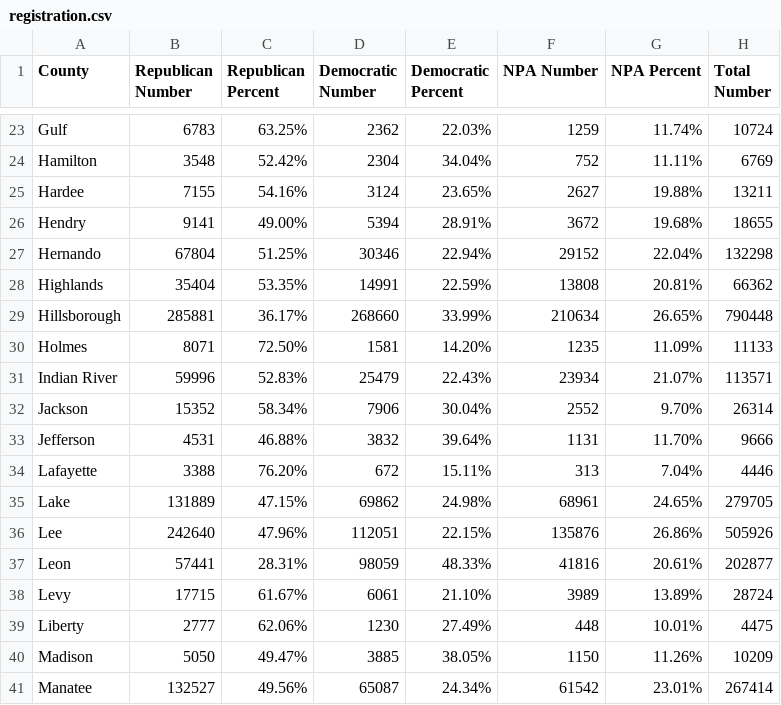
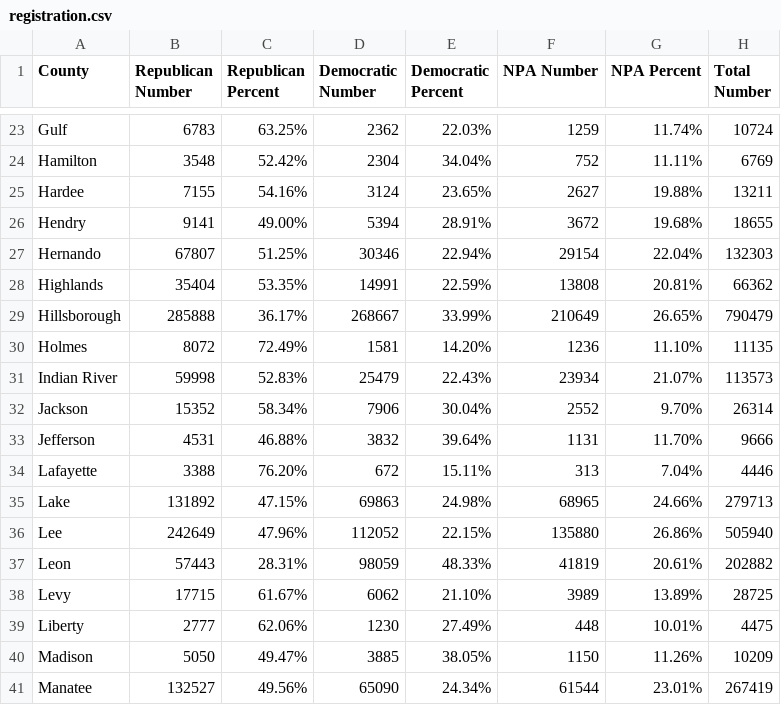
Before and after one commit to ericldaugh/FLVoiceNews, a CSV file: registration.csv, drawn as a sheet; only a part is shown, gaps mark what is left out; the diff covers the shown part only.

Commit message:
Update voter registration data

```diff
--- a/registration.csv
+++ b/registration.csv
@@ -26,7 +26,7 @@ Hardee,7155,54.16%,3124,23.65%,2627,19.88%,13211
 Hendry,9141,49.00%,5394,28.91%,3672,19.68%,18655
-Hernando,67804,51.25%,30346,22.94%,29152,22.04%,132298
+Hernando,67807,51.25%,30346,22.94%,29154,22.04%,132303
 Highlands,35404,53.35%,14991,22.59%,13808,20.81%,66362
-Hillsborough,285881,36.17%,268660,33.99%,210634,26.65%,790448
-Holmes,8071,72.50%,1581,14.20%,1235,11.09%,11133
-Indian River,59996,52.83%,25479,22.43%,23934,21.07%,113571
+Hillsborough,285888,36.17%,268667,33.99%,210649,26.65%,790479
+Holmes,8072,72.49%,1581,14.20%,1236,11.10%,11135
+Indian River,59998,52.83%,25479,22.43%,23934,21.07%,113573
 Jackson,15352,58.34%,7906,30.04%,2552,9.70%,26314
@@ -34,8 +34,8 @@ Jefferson,4531,46.88%,3832,39.64%,1131,11.70%,9666
 Lafayette,3388,76.20%,672,15.11%,313,7.04%,4446
-Lake,131889,47.15%,69862,24.98%,68961,24.65%,279705
-Lee,242640,47.96%,112051,22.15%,135876,26.86%,505926
-Leon,57441,28.31%,98059,48.33%,41816,20.61%,202877
-Levy,17715,61.67%,6061,21.10%,3989,13.89%,28724
+Lake,131892,47.15%,69863,24.98%,68965,24.66%,279713
+Lee,242649,47.96%,112052,22.15%,135880,26.86%,505940
+Leon,57443,28.31%,98059,48.33%,41819,20.61%,202882
+Levy,17715,61.67%,6062,21.10%,3989,13.89%,28725
 Liberty,2777,62.06%,1230,27.49%,448,10.01%,4475
 Madison,5050,49.47%,3885,38.05%,1150,11.26%,10209
-Manatee,132527,49.56%,65087,24.34%,61542,23.01%,267414
+Manatee,132527,49.56%,65090,24.34%,61544,23.01%,267419
```
Also changed, not shown: 103 edited cells elsewhere in this file.
